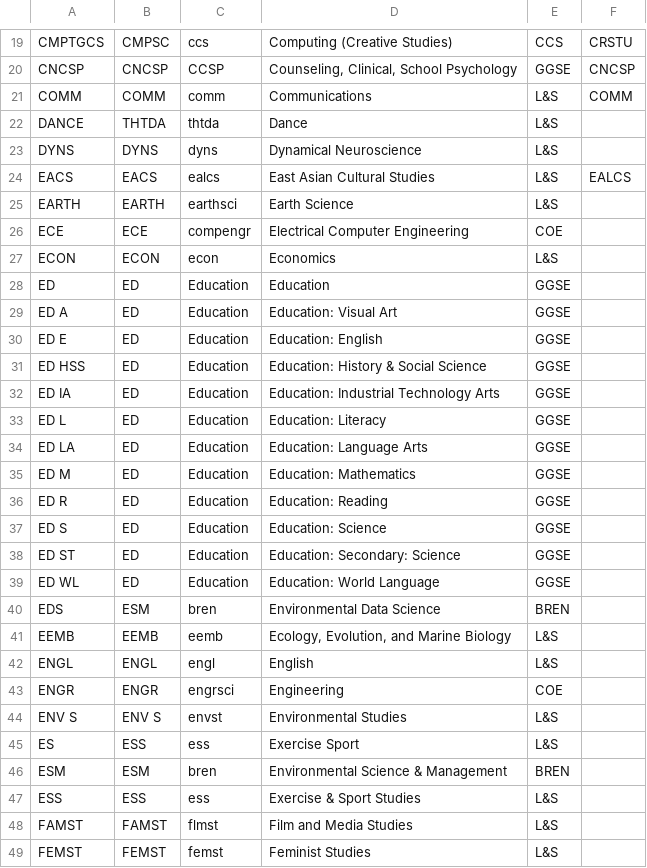
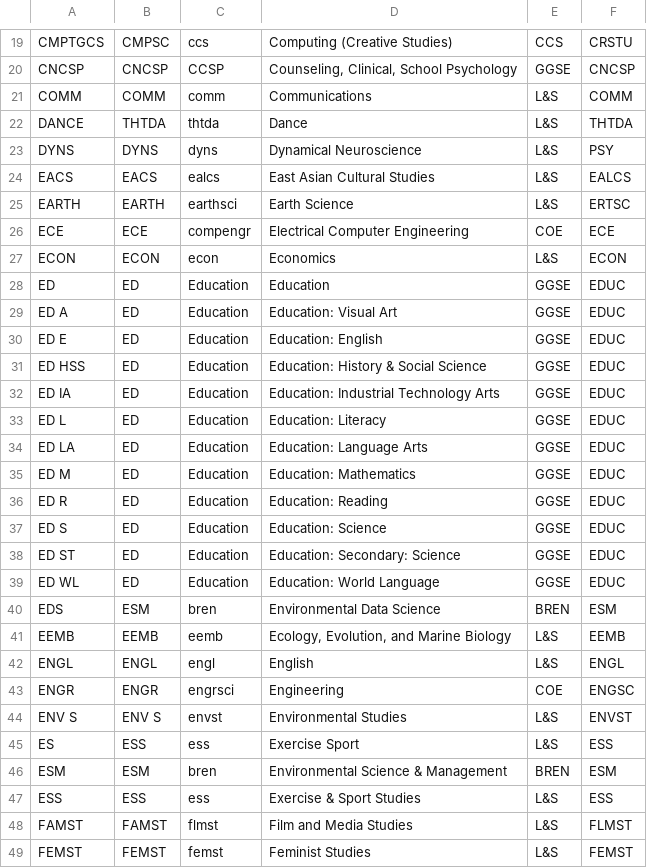
Before and after one commit to aneziac/courses_graph, a CSV file: scraper/depts.csv, drawn as a sheet; only a part is shown, gaps mark what is left out; the diff covers the shown part only.

```diff
--- a/scraper/depts.csv
+++ b/scraper/depts.csv
@@ -21,29 +21,29 @@ CNCSP, CNCSP, CCSP,"Counseling, Clinical, School Psychology", GGSE, CNCSP
 COMM, COMM, comm, Communications, L&S, COMM
-DANCE, THTDA, thtda, Dance, L&S
-DYNS, DYNS, dyns, Dynamical Neuroscience, L&S
+DANCE, THTDA, thtda, Dance, L&S, THTDA
+DYNS, DYNS, dyns, Dynamical Neuroscience, L&S, PSY
 EACS, EACS, ealcs, East Asian Cultural Studies, L&S, EALCS
-EARTH, EARTH, earthsci, Earth Science, L&S
-ECE, ECE, compengr, Electrical Computer Engineering, COE
-ECON, ECON, econ, Economics, L&S
-ED, ED, Education, Education, GGSE
-ED A, ED, Education, Education: Visual Art, GGSE
-ED E, ED, Education, Education: English, GGSE
-ED HSS, ED, Education, Education: History & Social Science, GGSE
-ED IA, ED, Education, Education: Industrial Technology Arts, GGSE
-ED L, ED, Education, Education: Literacy, GGSE
-ED LA, ED, Education, Education: Language Arts, GGSE
-ED M, ED, Education, Education: Mathematics, GGSE
-ED R, ED, Education, Education: Reading, GGSE
-ED S, ED, Education,  Education: Science, GGSE
-ED ST, ED, Education, Education: Secondary: Science, GGSE
-ED WL, ED, Education, Education: World Language, GGSE
-EDS, ESM, bren, Environmental Data Science, BREN
-EEMB, EEMB, eemb,"Ecology, Evolution, and Marine Biology", L&S
-ENGL, ENGL, engl, English, L&S
-ENGR, ENGR, engrsci, Engineering, COE
-ENV S, ENV S, envst, Environmental Studies, L&S
-ES, ESS, ess, Exercise Sport, L&S
-ESM, ESM, bren, Environmental Science & Management, BREN
-ESS, ESS, ess, Exercise & Sport Studies, L&S
-FAMST, FAMST, flmst, Film and Media Studies, L&S
-FEMST, FEMST, femst, Feminist Studies, L&S
+EARTH, EARTH, earthsci, Earth Science, L&S, ERTSC
+ECE, ECE, compengr, Electrical Computer Engineering, COE, ECE
+ECON, ECON, econ, Economics, L&S, ECON
+ED, ED, Education, Education, GGSE, EDUC
+ED A, ED, Education, Education: Visual Art, GGSE, EDUC
+ED E, ED, Education, Education: English, GGSE, EDUC
+ED HSS, ED, Education, Education: History & Social Science, GGSE, EDUC
+ED IA, ED, Education, Education: Industrial Technology Arts, GGSE, EDUC
+ED L, ED, Education, Education: Literacy, GGSE, EDUC
+ED LA, ED, Education, Education: Language Arts, GGSE, EDUC
+ED M, ED, Education, Education: Mathematics, GGSE, EDUC
+ED R, ED, Education, Education: Reading, GGSE, EDUC
+ED S, ED, Education,  Education: Science, GGSE, EDUC
+ED ST, ED, Education, Education: Secondary: Science, GGSE, EDUC
+ED WL, ED, Education, Education: World Language, GGSE, EDUC
+EDS, ESM, bren, Environmental Data Science, BREN, ESM
+EEMB, EEMB, eemb,"Ecology, Evolution, and Marine Biology", L&S, EEMB
+ENGL, ENGL, engl, English, L&S, ENGL
+ENGR, ENGR, engrsci, Engineering, COE, ENGSC
+ENV S, ENV S, envst, Environmental Studies, L&S, ENVST
+ES, ESS, ess, Exercise Sport, L&S, ESS
+ESM, ESM, bren, Environmental Science & Management, BREN, ESM
+ESS, ESS, ess, Exercise & Sport Studies, L&S, ESS
+FAMST, FAMST, flmst, Film and Media Studies, L&S, FLMST
+FEMST, FEMST, femst, Feminist Studies, L&S, FEMST
```
Also changed, not shown: 37 edited cells elsewhere in this file, 8 other files.
